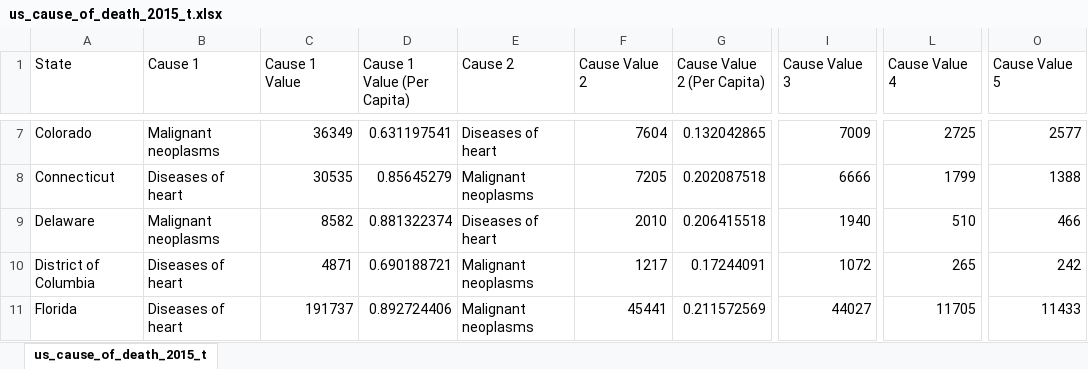
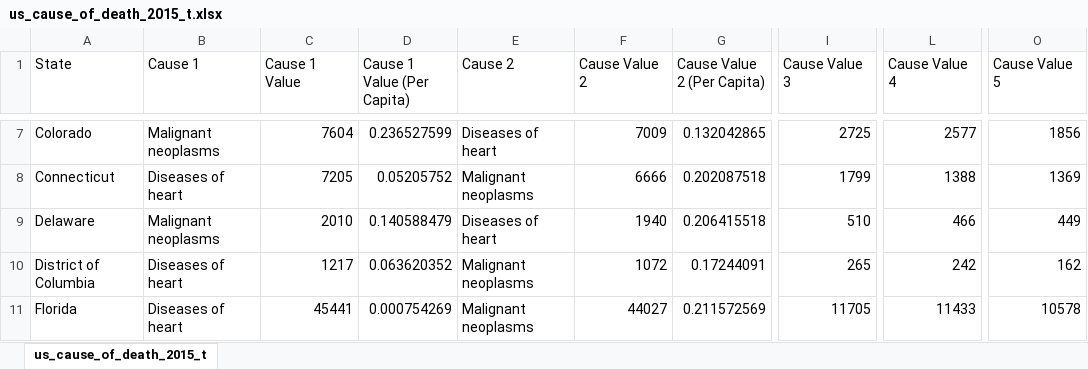
Before and after one commit to idealius/transpose_covid_timeseries, an Excel workbook: us_cause_of_death_2015_t.xlsx, sheet us_cause_of_death_2015_t, drawn as a sheet; only a part is shown, gaps mark what is left out; values as stored, in another font and other column widths than the file's, no borders; the diff covers the shown part only; the diff names each change by its address in the sheet, - before the commit and + after, or states it on an @@ line.

```diff
--- a/us_cause_of_death_2015_t.xlsx (sheet us_cause_of_death_2015_t)
+++ b/us_cause_of_death_2015_t.xlsx (sheet us_cause_of_death_2015_t)
-C7 (Cause 1 Value): 36349
+C7 (Cause 1 Value): 7604
-D7 (Cause 1 Value (Per Capita)): 0.631197541
+D7 (Cause 1 Value (Per Capita)): 0.236527599
-F7 (Cause Value 2): 7604
+F7 (Cause Value 2): 7009
-I7 (Cause Value 3): 7009
+I7 (Cause Value 3): 2725
-L7 (Cause Value 4): 2725
+L7 (Cause Value 4): 2577
-O7 (Cause Value 5): 2577
+O7 (Cause Value 5): 1856
-C8 (Cause 1 Value): 30535
+C8 (Cause 1 Value): 7205
-D8 (Cause 1 Value (Per Capita)): 0.85645279
+D8 (Cause 1 Value (Per Capita)): 0.05205752
-F8 (Cause Value 2): 7205
+F8 (Cause Value 2): 6666
-I8 (Cause Value 3): 6666
+I8 (Cause Value 3): 1799
-L8 (Cause Value 4): 1799
+L8 (Cause Value 4): 1388
-O8 (Cause Value 5): 1388
+O8 (Cause Value 5): 1369
-C9 (Cause 1 Value): 8582
+C9 (Cause 1 Value): 2010
-D9 (Cause 1 Value (Per Capita)): 0.881322374
+D9 (Cause 1 Value (Per Capita)): 0.140588479
-F9 (Cause Value 2): 2010
+F9 (Cause Value 2): 1940
-I9 (Cause Value 3): 1940
+I9 (Cause Value 3): 510
-L9 (Cause Value 4): 510
+L9 (Cause Value 4): 466
-O9 (Cause Value 5): 466
+O9 (Cause Value 5): 449
-C10 (Cause 1 Value): 4871
+C10 (Cause 1 Value): 1217
-D10 (Cause 1 Value (Per Capita)): 0.690188721
+D10 (Cause 1 Value (Per Capita)): 0.063620352
-F10 (Cause Value 2): 1217
+F10 (Cause Value 2): 1072
-I10 (Cause Value 3): 1072
+I10 (Cause Value 3): 265
-L10 (Cause Value 4): 265
+L10 (Cause Value 4): 242
-O10 (Cause Value 5): 242
+O10 (Cause Value 5): 162
-C11 (Cause 1 Value): 191737
+C11 (Cause 1 Value): 45441
-D11 (Cause 1 Value (Per Capita)): 0.892724406
+D11 (Cause 1 Value (Per Capita)): 0.000754269
-F11 (Cause Value 2): 45441
+F11 (Cause Value 2): 44027
-I11 (Cause Value 3): 44027
+I11 (Cause Value 3): 11705
-L11 (Cause Value 4): 11705
+L11 (Cause Value 4): 11433
-O11 (Cause Value 5): 11433
+O11 (Cause Value 5): 10578
```
Also changed, not shown: 275 edited cells elsewhere in this sheet, time_series_covid19_deaths_US_t.xlsx, 20 other files.
